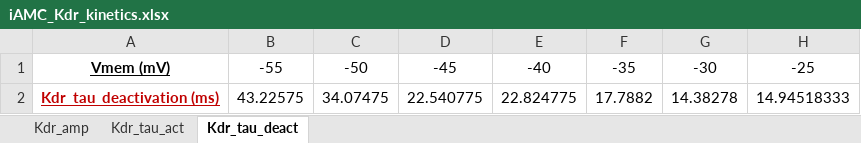
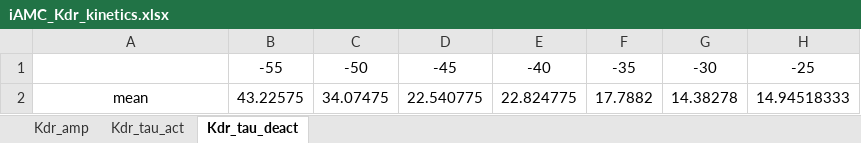
Before and after one commit to Simon-at-Ely/Channel_Kinetics, an Excel workbook: AccessoryOlfactoryBulb/MitralCell/ipython/DelayedRectifierPotassium/iAMC_Kdr_kinetics.xlsx, sheet Kdr_tau_deact, drawn as a sheet; only a part is shown; values as stored, in another font and other column widths than the file's, no borders; the diff names each change by its address in the sheet, - before the commit and + after, or states it on an @@ line.

```diff
--- a/AccessoryOlfactoryBulb/MitralCell/ipython/DelayedRectifierPotassium/iAMC_Kdr_kinetics.xlsx (sheet Kdr_tau_deact)
+++ b/AccessoryOlfactoryBulb/MitralCell/ipython/DelayedRectifierPotassium/iAMC_Kdr_kinetics.xlsx (sheet Kdr_tau_deact)
-A1: Vmem (mV)
+A1: (empty)
-A2: Kdr_tau_deactivation (ms)
+A2: mean
@@ A2 bold: on → off, underline: on → off, text colour: #C00000 → black @@
```
Also changed, not shown: sheet Kdr_tau_act, sheet Kdr_amp, 3 other files.
